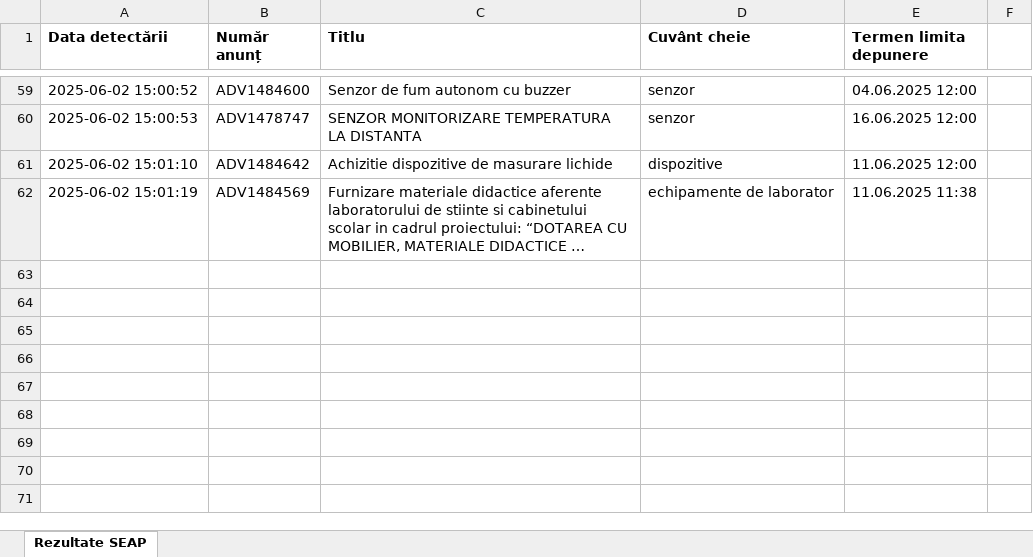
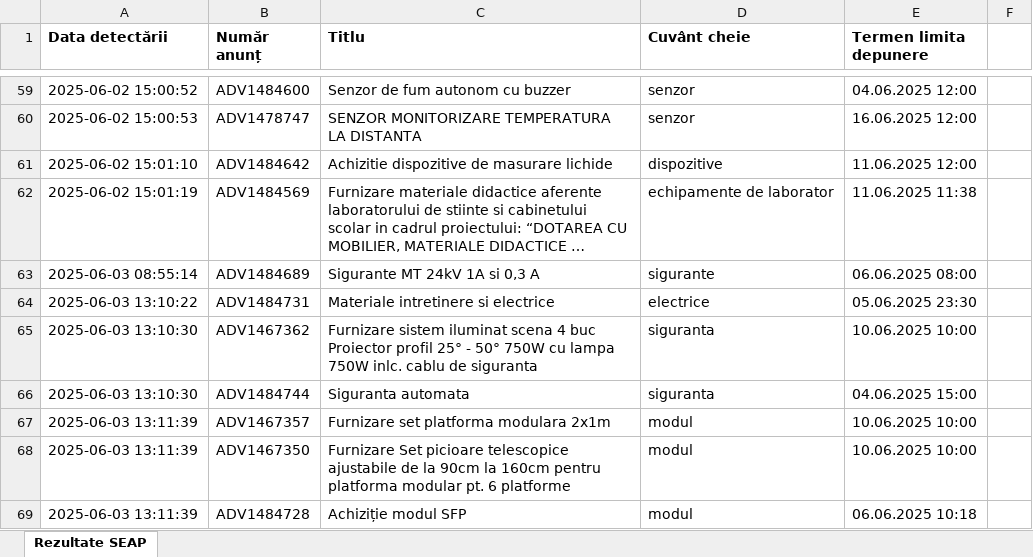
Before and after one commit to dumikx/seapmonitor, an Excel workbook: seap_results.xlsx, sheet Rezultate SEAP, drawn as a sheet; only a part is shown, gaps mark what is left out; long unchanged cells end in …; values as stored, in another font and other column widths than the file's, no borders; the diff covers the shown part only; the diff names each change by its address in the sheet, - before the commit and + after, or states it on an @@ line.

Commit message:
excel updates

```diff
--- a/seap_results.xlsx (sheet Rezultate SEAP)
+++ b/seap_results.xlsx (sheet Rezultate SEAP)
+row 63: 2025-06-03 08:55:14 | ADV1484689 | Sigurante MT 24kV 1A si 0,3 A | sigurante | 06.06.2025 08:00
+row 64: 2025-06-03 13:10:22 | ADV1484731 | Materiale intretinere si electrice | electrice | 05.06.2025 23:30
+row 65: 2025-06-03 13:10:30 | ADV1467362 | Furnizare sistem iluminat scena 4 buc Proiector profil 25° - 50° 750W cu lampa 750W inlc. cablu de siguranta | siguranta | 10.06.2025 10:00
+row 66: 2025-06-03 13:10:30 | ADV1484744 | Siguranta automata | siguranta | 04.06.2025 15:00
+row 67: 2025-06-03 13:11:39 | ADV1467357 | Furnizare set platforma modulara 2x1m | modul | 10.06.2025 10:00
+row 68: 2025-06-03 13:11:39 | ADV1467350 | Furnizare Set picioare telescopice ajustabile de la 90cm la 160cm pentru platforma modular pt. 6 platforme | modul | 10.06.2025 10:00
+row 69: 2025-06-03 13:11:39 | ADV1484728 | Achiziție modul SFP | modul | 06.06.2025 10:18
```
Also changed, not shown: 6 added rows and 7 edited cells elsewhere in this sheet, 3 other files.
